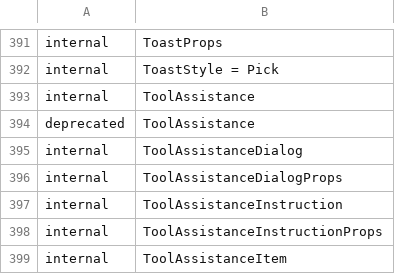
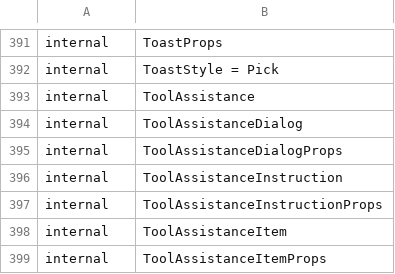
Before and after one commit to iTwin/appui, a CSV file: common/api/summary/appui-layout-react.exports.csv, drawn as a sheet; only a part is shown, gaps mark what is left out; the shorter side is filled out with more unchanged rows; the diff names each change by its address in the sheet, - before the commit and + after, or states it on an @@ line.

```diff
--- a/common/api/summary/appui-layout-react.exports.csv
+++ b/common/api/summary/appui-layout-react.exports.csv
-row 394: deprecated | ToolAssistance
```
Also changed, not shown: common/api/summary/appui-react.exports.csv, 27 other files.
